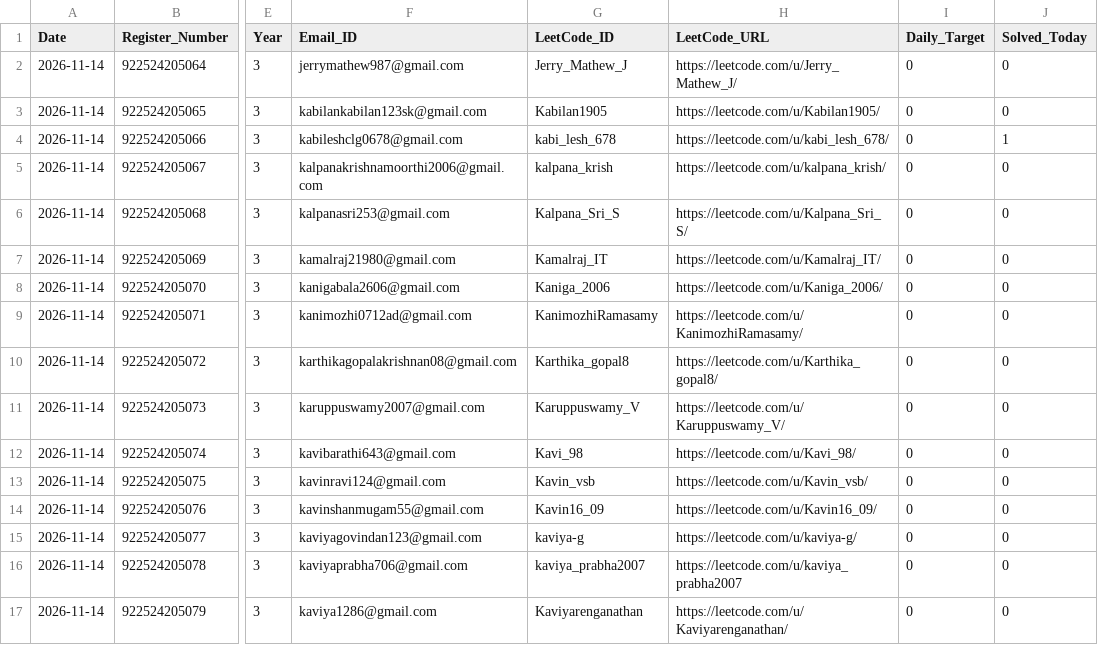
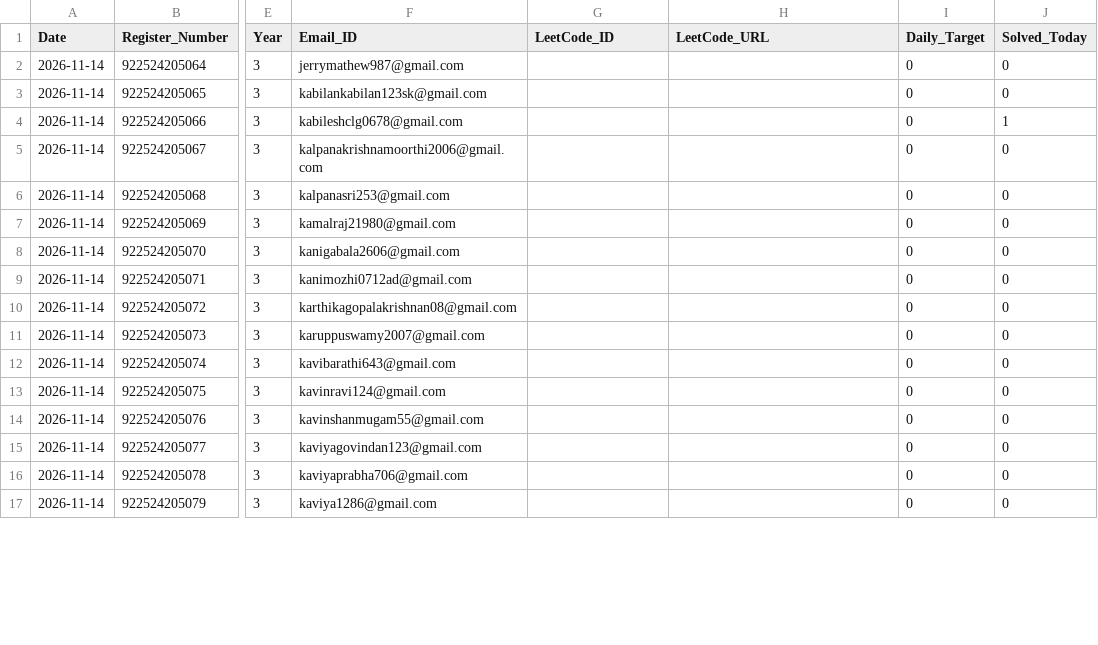
Before and after one commit to TK4743/taskmanager, a CSV file: leetcode/2026-11-14/Section_III_IT_B.csv, drawn as a sheet; only a part is shown, gaps mark what is left out; the diff covers the shown part only; the diff names each change by its address in the sheet, - before the commit and + after, or states it on an @@ line.

Commit message:
chore(leetcode): daily progress reports for 2026-11-14

```diff
--- a/leetcode/2026-11-14/Section_III_IT_B.csv
+++ b/leetcode/2026-11-14/Section_III_IT_B.csv
-G2 (LeetCode_ID): Jerry_Mathew_J
+G2 (LeetCode_ID): (empty)
-H2 (LeetCode_URL): https://leetcode.com/u/Jerry_Mathew_J/
+H2 (LeetCode_URL): (empty)
-G3 (LeetCode_ID): Kabilan1905
+G3 (LeetCode_ID): (empty)
-H3 (LeetCode_URL): https://leetcode.com/u/Kabilan1905/
+H3 (LeetCode_URL): (empty)
-G4 (LeetCode_ID): kabi_lesh_678
+G4 (LeetCode_ID): (empty)
-H4 (LeetCode_URL): https://leetcode.com/u/kabi_lesh_678/
+H4 (LeetCode_URL): (empty)
-G5 (LeetCode_ID): kalpana_krish
+G5 (LeetCode_ID): (empty)
-H5 (LeetCode_URL): https://leetcode.com/u/kalpana_krish/
+H5 (LeetCode_URL): (empty)
-G6 (LeetCode_ID): Kalpana_Sri_S
+G6 (LeetCode_ID): (empty)
-H6 (LeetCode_URL): https://leetcode.com/u/Kalpana_Sri_S/
+H6 (LeetCode_URL): (empty)
-G7 (LeetCode_ID): Kamalraj_IT
+G7 (LeetCode_ID): (empty)
-H7 (LeetCode_URL): https://leetcode.com/u/Kamalraj_IT/
+H7 (LeetCode_URL): (empty)
-G8 (LeetCode_ID): Kaniga_2006
+G8 (LeetCode_ID): (empty)
-H8 (LeetCode_URL): https://leetcode.com/u/Kaniga_2006/
+H8 (LeetCode_URL): (empty)
-G9 (LeetCode_ID): KanimozhiRamasamy
+G9 (LeetCode_ID): (empty)
-H9 (LeetCode_URL): https://leetcode.com/u/KanimozhiRamasamy/
+H9 (LeetCode_URL): (empty)
-G10 (LeetCode_ID): Karthika_gopal8
+G10 (LeetCode_ID): (empty)
-H10 (LeetCode_URL): https://leetcode.com/u/Karthika_gopal8/
+H10 (LeetCode_URL): (empty)
-G11 (LeetCode_ID): Karuppuswamy_V
+G11 (LeetCode_ID): (empty)
-H11 (LeetCode_URL): https://leetcode.com/u/Karuppuswamy_V/
+H11 (LeetCode_URL): (empty)
-G12 (LeetCode_ID): Kavi_98
+G12 (LeetCode_ID): (empty)
-H12 (LeetCode_URL): https://leetcode.com/u/Kavi_98/
+H12 (LeetCode_URL): (empty)
-G13 (LeetCode_ID): Kavin_vsb
+G13 (LeetCode_ID): (empty)
-H13 (LeetCode_URL): https://leetcode.com/u/Kavin_vsb/
+H13 (LeetCode_URL): (empty)
-G14 (LeetCode_ID): Kavin16_09
+G14 (LeetCode_ID): (empty)
-H14 (LeetCode_URL): https://leetcode.com/u/Kavin16_09/
+H14 (LeetCode_URL): (empty)
-G15 (LeetCode_ID): kaviya-g
+G15 (LeetCode_ID): (empty)
-H15 (LeetCode_URL): https://leetcode.com/u/kaviya-g/
+H15 (LeetCode_URL): (empty)
-G16 (LeetCode_ID): kaviya_prabha2007
+G16 (LeetCode_ID): (empty)
-H16 (LeetCode_URL): https://leetcode.com/u/kaviya_prabha2007
+H16 (LeetCode_URL): (empty)
-G17 (LeetCode_ID): Kaviyarenganathan
+G17 (LeetCode_ID): (empty)
-H17 (LeetCode_URL): https://leetcode.com/u/Kaviyarenganathan/
+H17 (LeetCode_URL): (empty)
```
Also changed, not shown: 87 edited cells elsewhere in this file, leetcode/2026-11-14/Section_III_IT_A.csv, leetcode/2026-11-14/Section_III_IT_C.csv, 8 other files.
